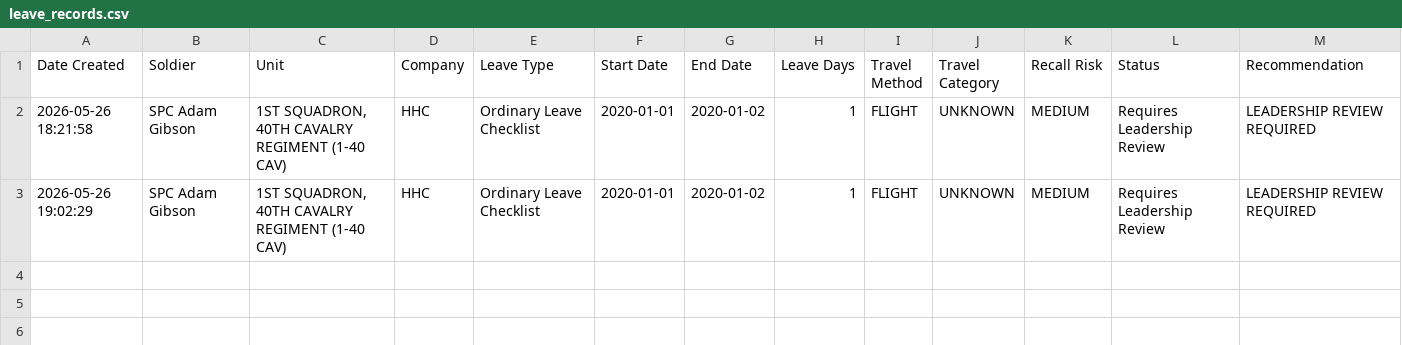
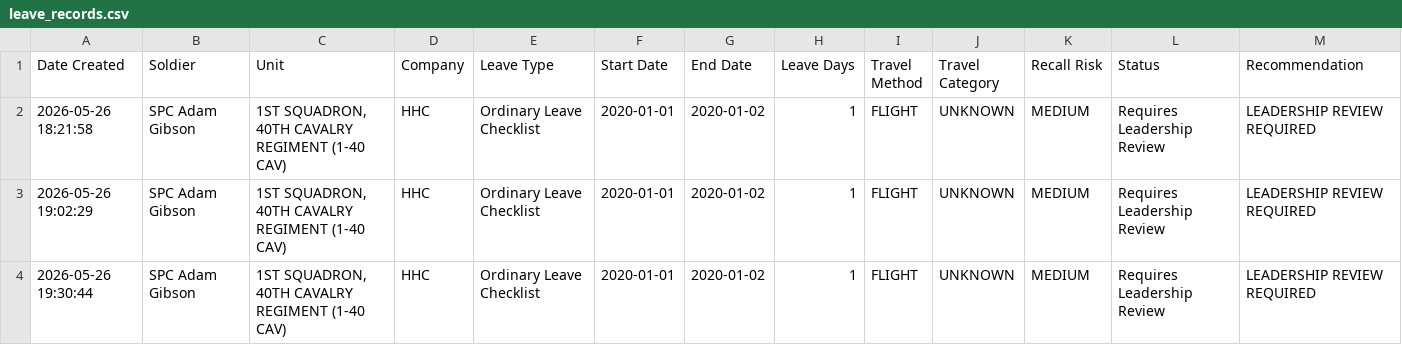
Before and after one commit to adamgibson-dev/soldier-leave-checklist, a CSV file: leave_records.csv, drawn as a sheet; the diff names each change by its address in the sheet, - before the commit and + after, or states it on an @@ line.

```diff
--- a/leave_records.csv
+++ b/leave_records.csv
+row 4: 2026-05-26 19:30:44 | SPC Adam Gibson | 1ST SQUADRON, 40TH CAVALRY REGIMENT (1-40 CAV) | HHC | Ordinary Leave Checklist | 2020-01-01 | 2020-01-02 | 1 | FLIGHT | UNKNOWN | MEDIUM | Requires Leadership Review | LEADERSHIP REVIEW REQUIRED
```
Also changed, not shown: 3 other files.
